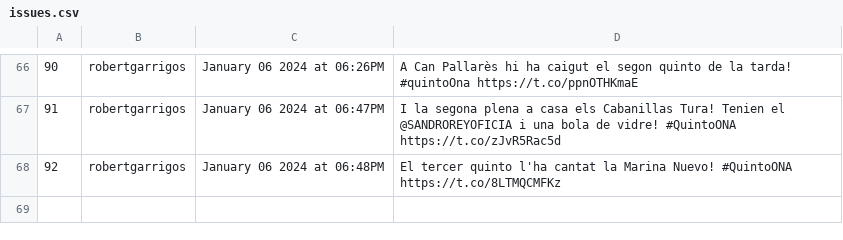
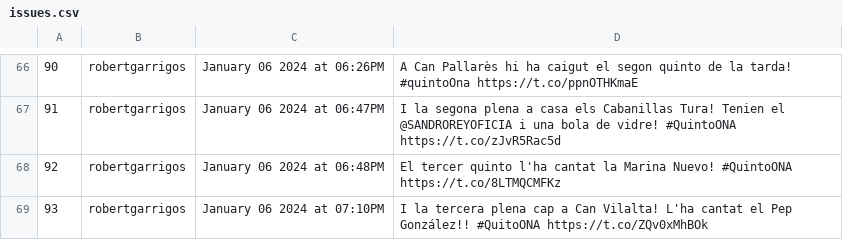
Before and after one commit to Ona-Codinenca/Entrades_twitter, a CSV file: issues.csv, drawn as a sheet; only a part is shown, gaps mark what is left out; the diff names each change by its address in the sheet, - before the commit and + after, or states it on an @@ line.

```diff
--- a/issues.csv
+++ b/issues.csv
+row 69: 93 | robertgarrigos | January 06 2024 at 07:10PM | I la tercera plena cap a Can Vilalta! L'ha cantat el Pep González!! #QuitoONA https://t.co/ZQv0xMhBOk
```
